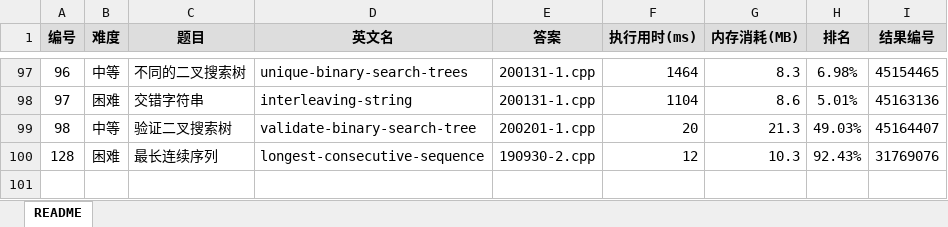
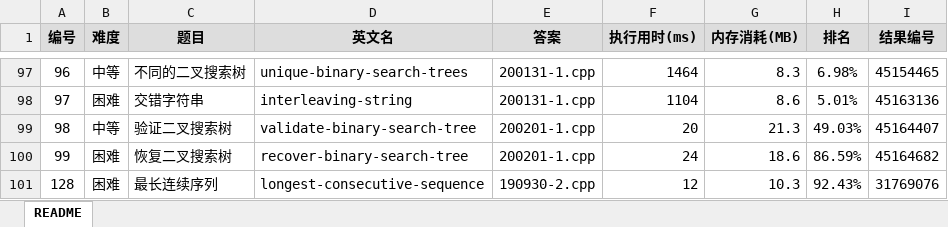
Before and after one commit to yanlinlin82/leetcode, an Excel workbook: results.xlsx, sheet README, drawn as a sheet; only a part is shown, gaps mark what is left out; values as stored, in another font and other column widths than the file's, no borders; the diff names each change by its address in the sheet, - before the commit and + after, or states it on an @@ line.

```diff
--- a/results.xlsx (sheet README)
+++ b/results.xlsx (sheet README)
+row 100: 99 | 困难 | 恢复二叉搜索树 | recover-binary-search-tree | 200201-1.cpp | 24 | 18.6 | 86.59% | 45164682
```
Also changed, not shown: 2 other files.
